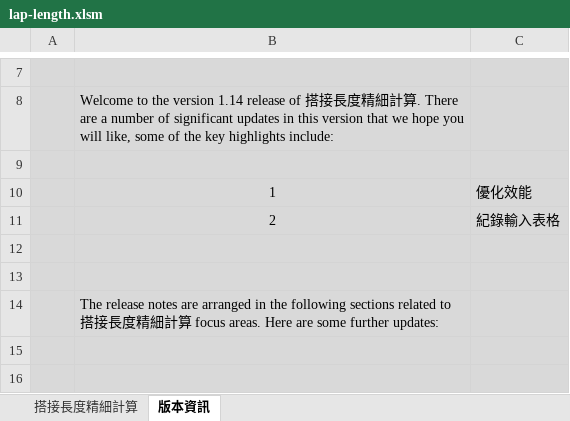
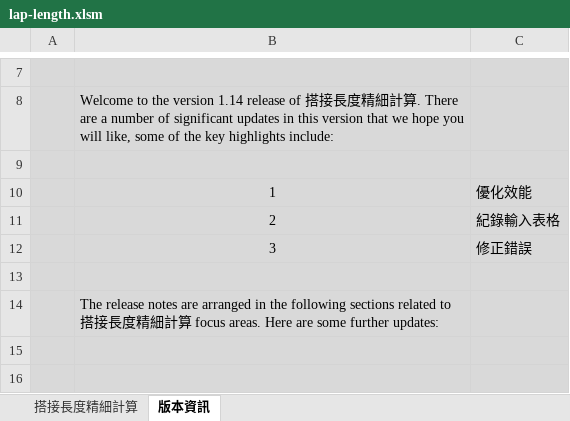
Before and after one commit to skyran1278/VbaProject, an Excel workbook: 20170226_LapLength/lap-length.xlsm, sheet 版本資訊, drawn as a sheet; only a part is shown, gaps mark what is left out; values as stored, in another font and other column widths than the file's, no borders; charts and pictures not drawn; the diff names each change by its address in the sheet, - before the commit and + after, or states it on an @@ line.

Commit message:
修正錯誤

```diff
--- a/20170226_LapLength/lap-length.xlsm (sheet 版本資訊)
+++ b/20170226_LapLength/lap-length.xlsm (sheet 版本資訊)
-row 12: (empty)
+row 12:  | 3 | 修正錯誤
```
Also changed, not shown: 1 other file.
